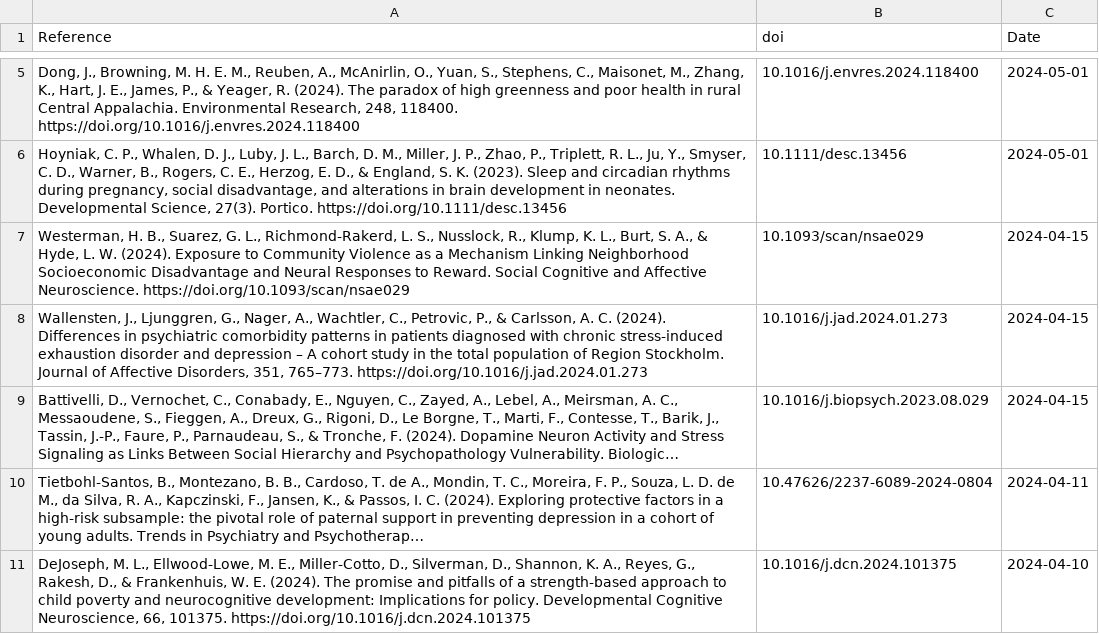
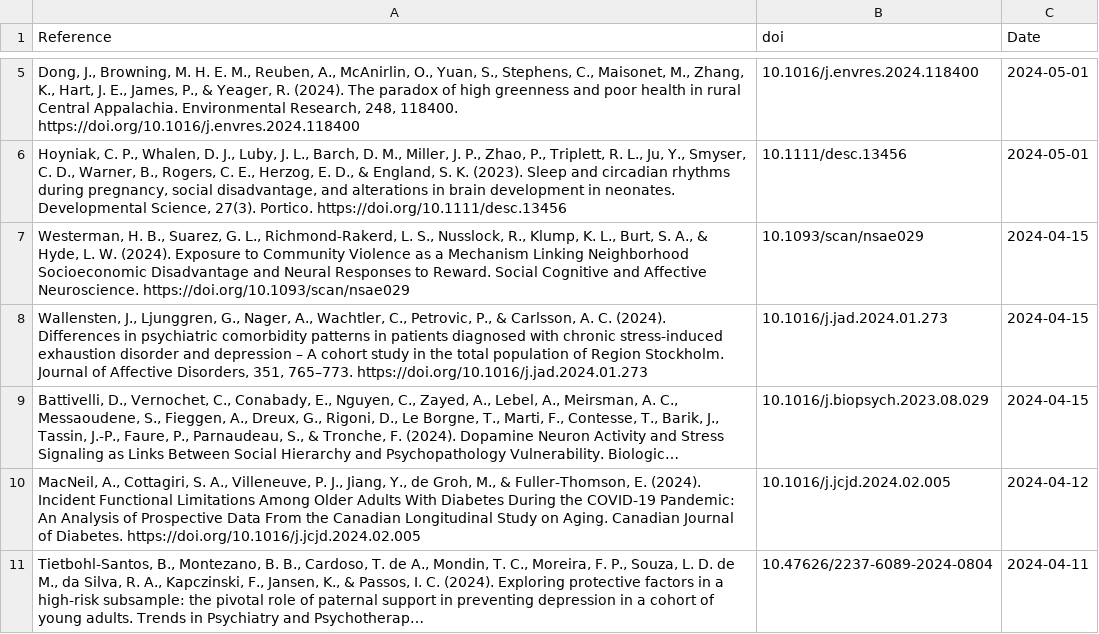
Before and after one commit to FedeGiovannetti/SESNeuroscienceRefs, a CSV file: SESneuroscienceRefs/Data/references_pubmed_ ((socioeconomic status) OR (poverty)) AND (neuroscience) .csv, drawn as a sheet; only a part is shown, gaps mark what is left out; long unchanged cells end in …; removed rows and columns are numbered as before the commit, all else as after; the diff names each change by its address in the sheet, - before the commit and + after, or states it on an @@ line.

```diff
--- a/SESneuroscienceRefs/Data/references_pubmed_ ((socioeconomic status) OR (poverty)) AND (neuroscience) .csv
+++ b/SESneuroscienceRefs/Data/references_pubmed_ ((socioeconomic status) OR (poverty)) AND (neuroscience) .csv
+row 10: MacNeil, A., Cottagiri, S. A., Villeneuve, P. J., Jiang, Y., de Groh, M., & Fuller-Thomson, E. (2024). Incident Functional Limitations Among Older Adults With Diabetes During the COVID-19 Pandemic: An Analysis of Prospective Data From the Canadian Longitudinal Study on Aging. Canadian Journal of Diabetes. https://doi.org/10.1016/j.jcjd.2024.02.005 | 10.1016/j.jcjd.2024.02.005 | 2024-04-12
-row 11: DeJoseph, M. L., Ellwood-Lowe, M. E., Miller-Cotto, D., Silverman, D., Shannon, K. A., Reyes, G., Rakesh, D., & Frankenhuis, W. E. (2024). The promise and pitfalls of a strength-based approach to child poverty and neurocognitive development: Implications for policy. Developmental Cognitive Neuroscience, 66, 101375. https://doi.org/10.1016/j.dcn.2024.101375 | 10.1016/j.dcn.2024.101375 | 2024-04-10
```
